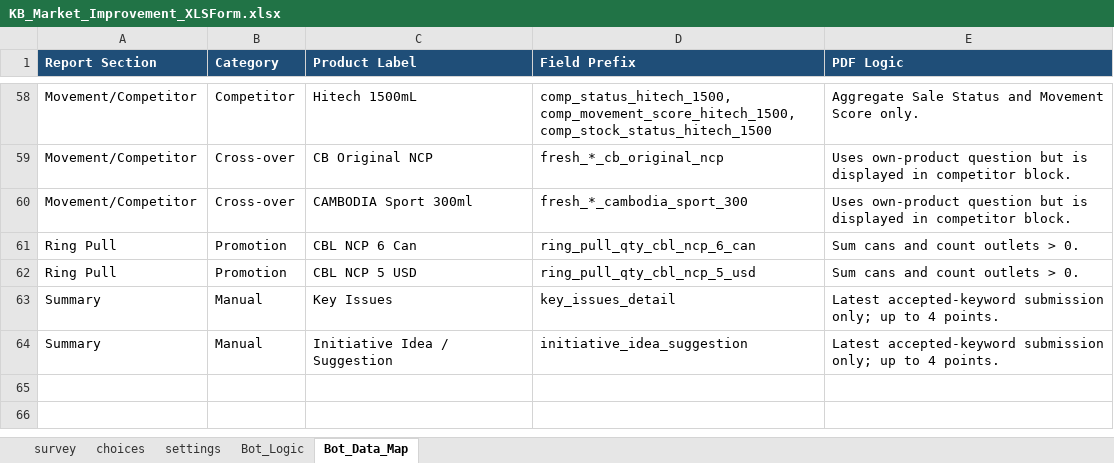
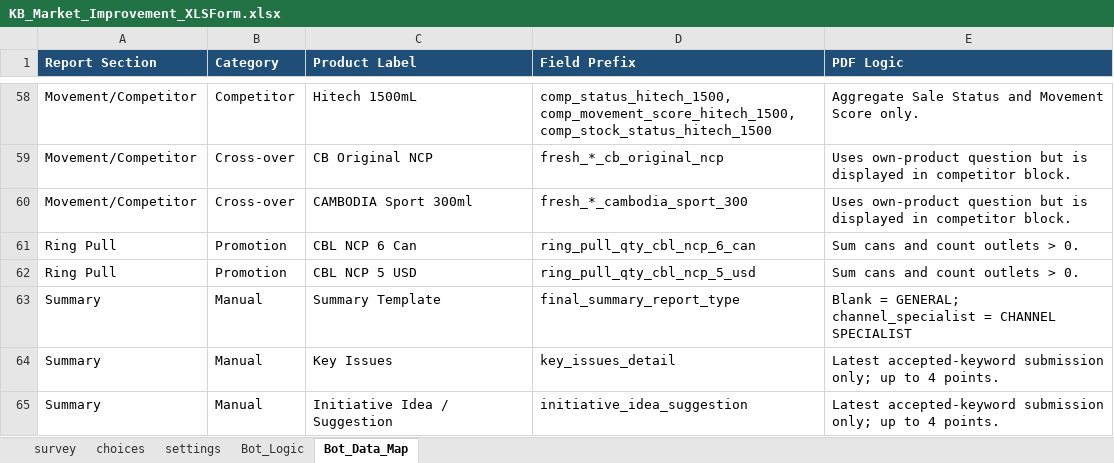
Before and after one commit to phearomITE/Market_Survey, an Excel workbook: templates/KB_Market_Improvement_XLSForm.xlsx, sheet Bot_Data_Map, drawn as a sheet; only a part is shown, gaps mark what is left out; values as stored, in another font and other column widths than the file's, no borders; the diff names each change by its address in the sheet, - before the commit and + after, or states it on an @@ line.

Commit message:
Route final summaries by template and fix KDL1 sync

```diff
--- a/templates/KB_Market_Improvement_XLSForm.xlsx (sheet Bot_Data_Map)
+++ b/templates/KB_Market_Improvement_XLSForm.xlsx (sheet Bot_Data_Map)
+row 63: Summary | Manual | Summary Template | final_summary_report_type | Blank = GENERAL; channel_specialist = CHANNEL SPECIALIST
```
Also changed, not shown: sheet survey, sheet choices, sheet Bot_Logic, 11 other files.
